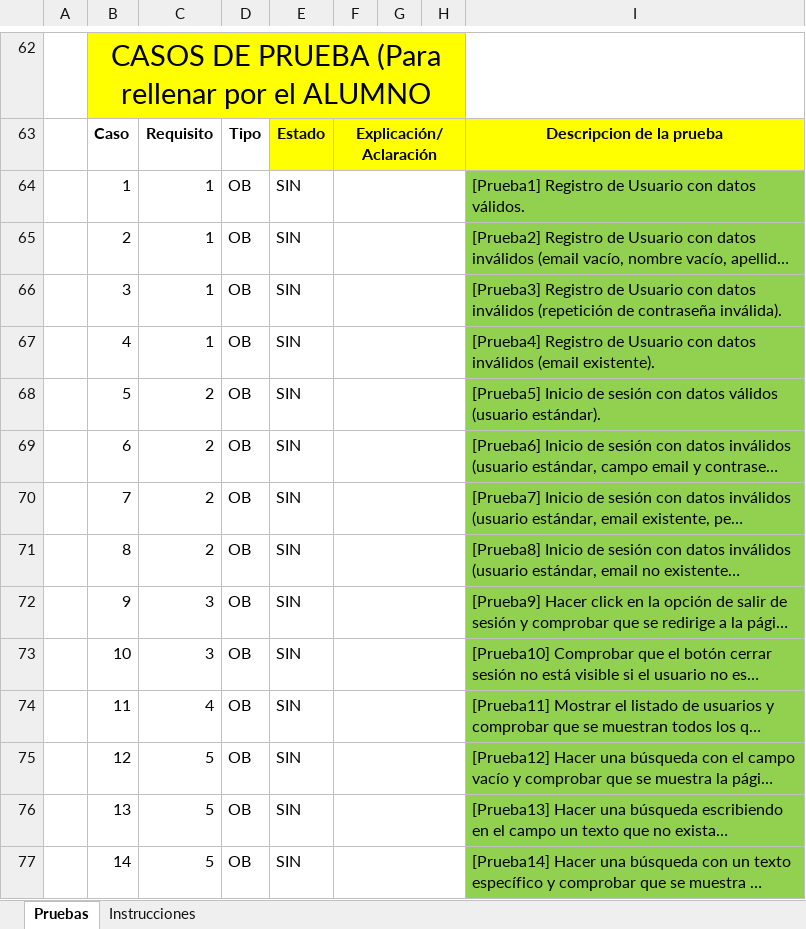
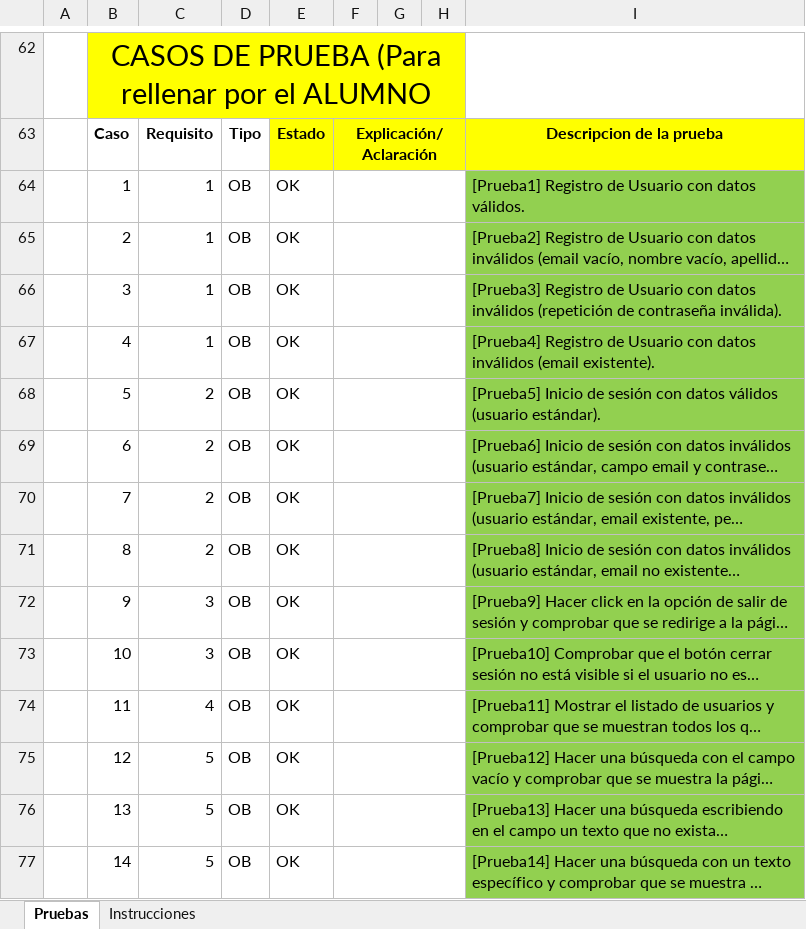
Before and after one commit to Borjarguez/sdi1920-entrega2-1002-1011, an Excel workbook: sdi1920-entrega2-1002-1011.xlsx, sheet Pruebas, drawn as a sheet; only a part is shown, gaps mark what is left out; long unchanged cells end in …; values as stored, in another font and other column widths than the file's, no borders; the diff covers the shown part only; the diff names each change by its address in the sheet, - before the commit and + after, or states it on an @@ line.

```diff
--- a/sdi1920-entrega2-1002-1011.xlsx (sheet Pruebas)
+++ b/sdi1920-entrega2-1002-1011.xlsx (sheet Pruebas)
-E64:E77: SIN
+E64:E77: OK
```
Also changed, not shown: 2 added rows, 2 removed rows and 69 edited cells elsewhere in this sheet.
